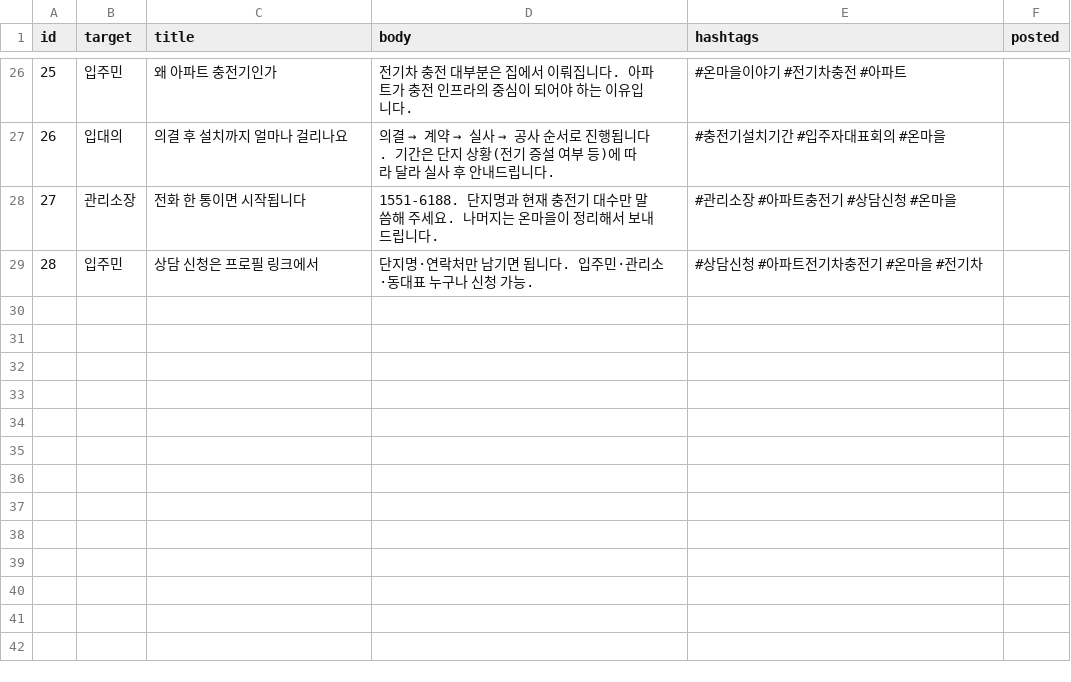
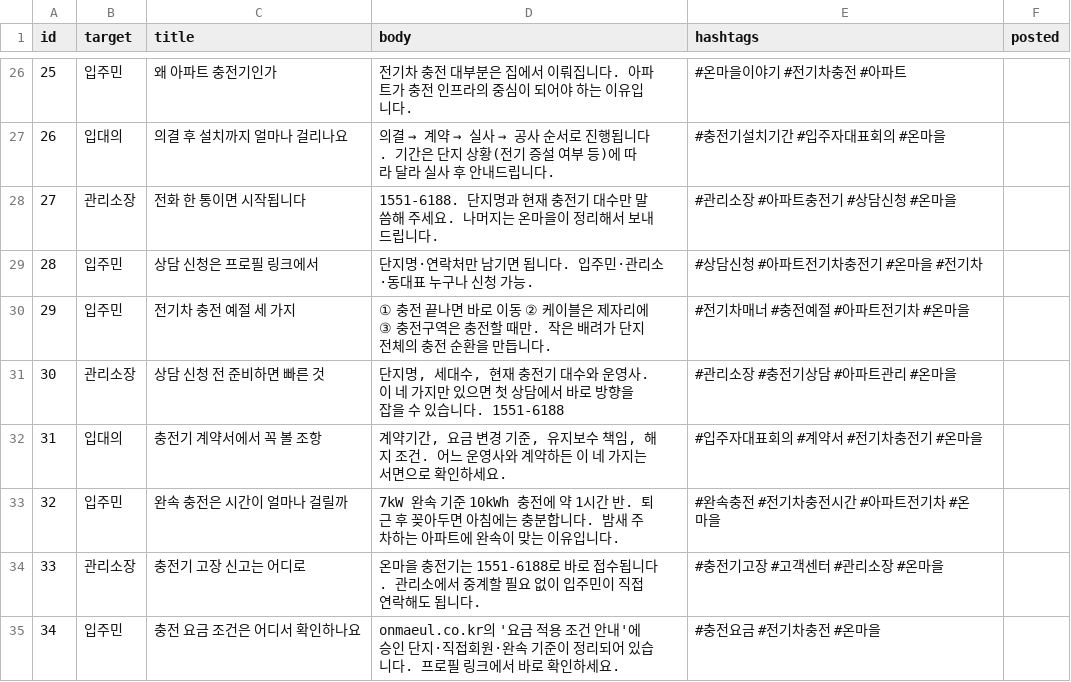
Before and after one commit to tengoku21-coder/onmaeul-insta, a CSV file: posts.csv, drawn as a sheet; only a part is shown, gaps mark what is left out.

```diff
--- a/posts.csv
+++ b/posts.csv
@@ -29 +29,7 @@ id,target,title,body,hashtags,posted
 28,입주민,상담 신청은 프로필 링크에서,단지명·연락처만 남기면 됩니다. 입주민·관리소·동대표 누구나 신청 가능.,#상담신청 #아파트전기차충전기 #온마을 #전기차,
+29,입주민,전기차 충전 예절 세 가지,"① 충전 끝나면 바로 이동 ② 케이블은 제자리에 ③ 충전구역은 충전할 때만. 작은 배려가 단지 전체의 충전 순환을 만듭니다.",#전기차매너 #충전예절 #아파트전기차 #온마을,
+30,관리소장,상담 신청 전 준비하면 빠른 것,"단지명, 세대수, 현재 충전기 대수와 운영사. 이 네 가지만 있으면 첫 상담에서 바로 방향을 잡을 수 있습니다. 1551-6188",#관리소장 #충전기상담 #아파트관리 #온마을,
+31,입대의,충전기 계약서에서 꼭 볼 조항,"계약기간, 요금 변경 기준, 유지보수 책임, 해지 조건. 어느 운영사와 계약하든 이 네 가지는 서면으로 확인하세요.",#입주자대표회의 #계약서 #전기차충전기 #온마을,
+32,입주민,완속 충전은 시간이 얼마나 걸릴까,"7kW 완속 기준 10kWh 충전에 약 1시간 반. 퇴근 후 꽂아두면 아침에는 충분합니다. 밤새 주차하는 아파트에 완속이 맞는 이유입니다.",#완속충전 #전기차충전시간 #아파트전기차 #온마을,
+33,관리소장,충전기 고장 신고는 어디로,"온마을 충전기는 1551-6188로 바로 접수됩니다. 관리소에서 중계할 필요 없이 입주민이 직접 연락해도 됩니다.",#충전기고장 #고객센터 #관리소장 #온마을,
+34,입주민,충전 요금 조건은 어디서 확인하나요,"onmaeul.co.kr의 '요금 적용 조건 안내'에 승인 단지·직접회원·완속 기준이 정리되어 있습니다. 프로필 링크에서 바로 확인하세요.",#충전요금 #전기차충전 #온마을,
```
Also changed, not shown: 6 other files.
